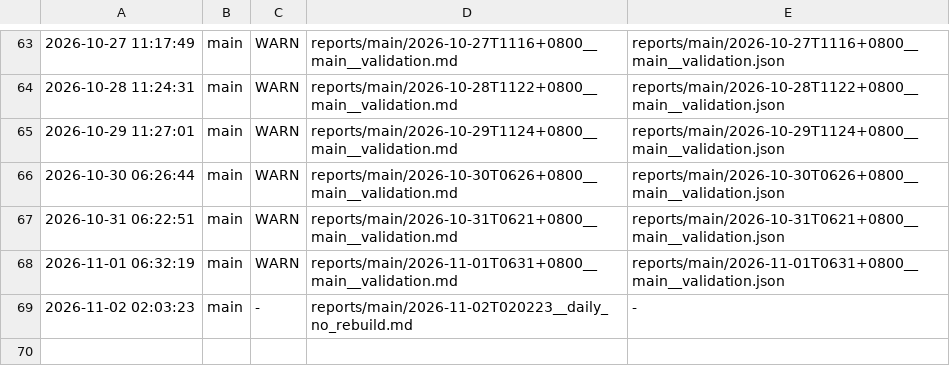
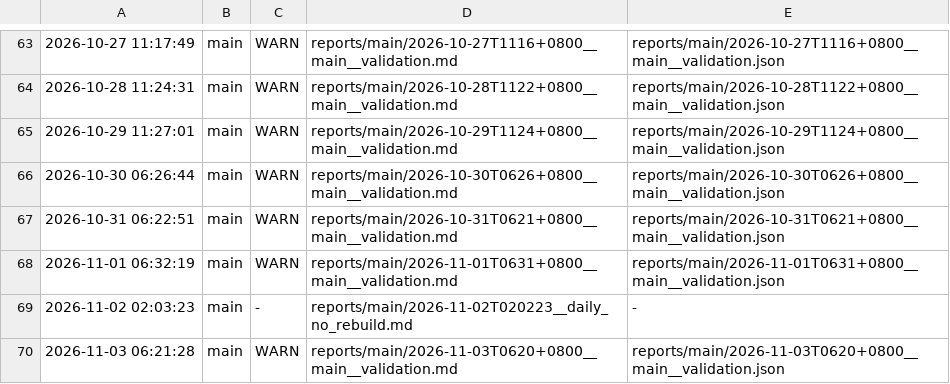
Before and after one commit to ziyang-cheng/SuperNPUBench, a TSV file: reports/index.tsv, drawn as a sheet; only a part is shown, gaps mark what is left out; the diff names each change by its address in the sheet, - before the commit and + after, or states it on an @@ line.

Commit message:
report: main @ 2026-11-03 06:21:28 verdict=WARN

```diff
--- a/reports/index.tsv
+++ b/reports/index.tsv
+row 70: 2026-11-03 06:21:28 | main | WARN | reports/main/2026-11-03T0620+0800__main__validation.md | reports/main/2026-11-03T0620+0800__main__validation.json
```
Also changed, not shown: 3 other files.
